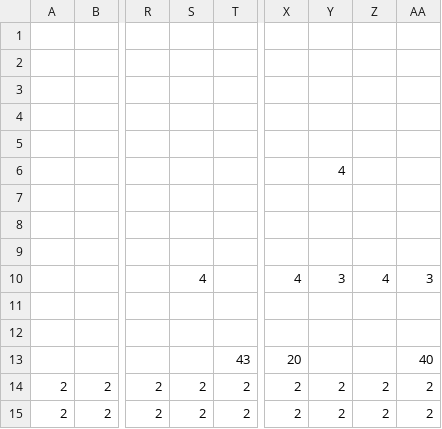
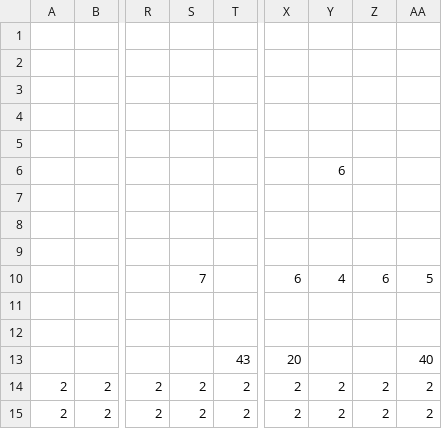
Before and after one commit to Rasmushauschild/SMB-Livet-er-ikke-mere-end-en-serie-af-daarlige-traeninger-, a CSV file: SuperMarioBros/data/scene1.csv, drawn as a sheet; only a part is shown, gaps mark what is left out; the diff names each change by its address in the sheet, - before the commit and + after, or states it on an @@ line.

```diff
--- a/SuperMarioBros/data/scene1.csv
+++ b/SuperMarioBros/data/scene1.csv
-Y6: 4
+Y6: 6
-S10: 4
+S10: 7
-X10: 4
+X10: 6
-Y10: 3
+Y10: 4
-Z10: 4
+Z10: 6
-AA10: 3
+AA10: 5
```
Also changed, not shown: 21 other files.
